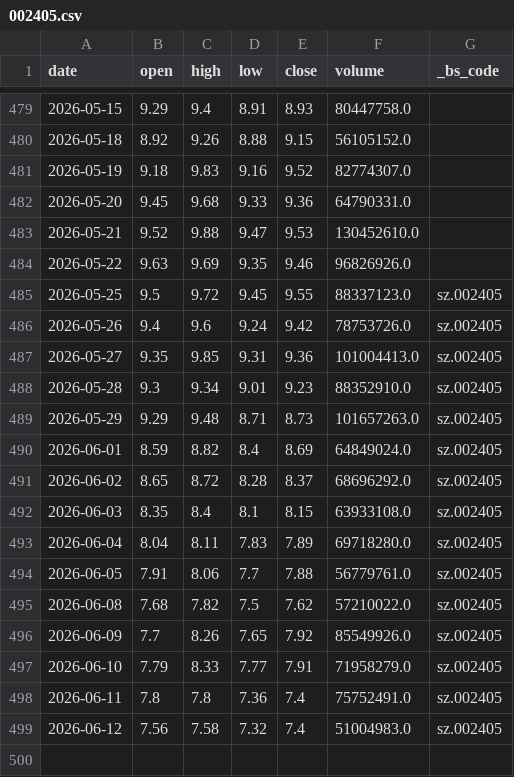
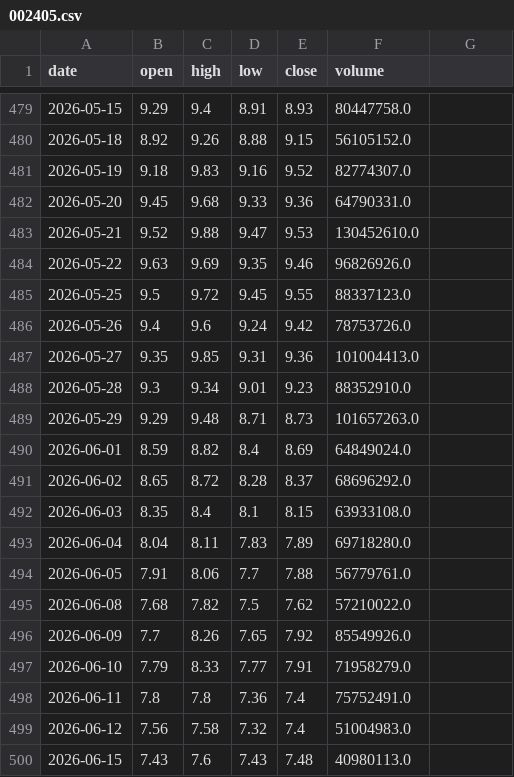
Before and after one commit to shaohjz/quant-learn, a CSV file: data/002405.csv, drawn as a sheet; only a part is shown, gaps mark what is left out; the diff names each change by its address in the sheet, - before the commit and + after, or states it on an @@ line.

```diff
--- a/data/002405.csv
+++ b/data/002405.csv
-G1: _bs_code
+G1: (empty)
-G485:G499: sz.002405
+G485:G499: (empty)
+row 500: 2026-06-15 | 7.43 | 7.6 | 7.43 | 7.48 | 40980113.0
```
Also changed, not shown: data/002256.csv, data/002453.csv, 46 other files.
